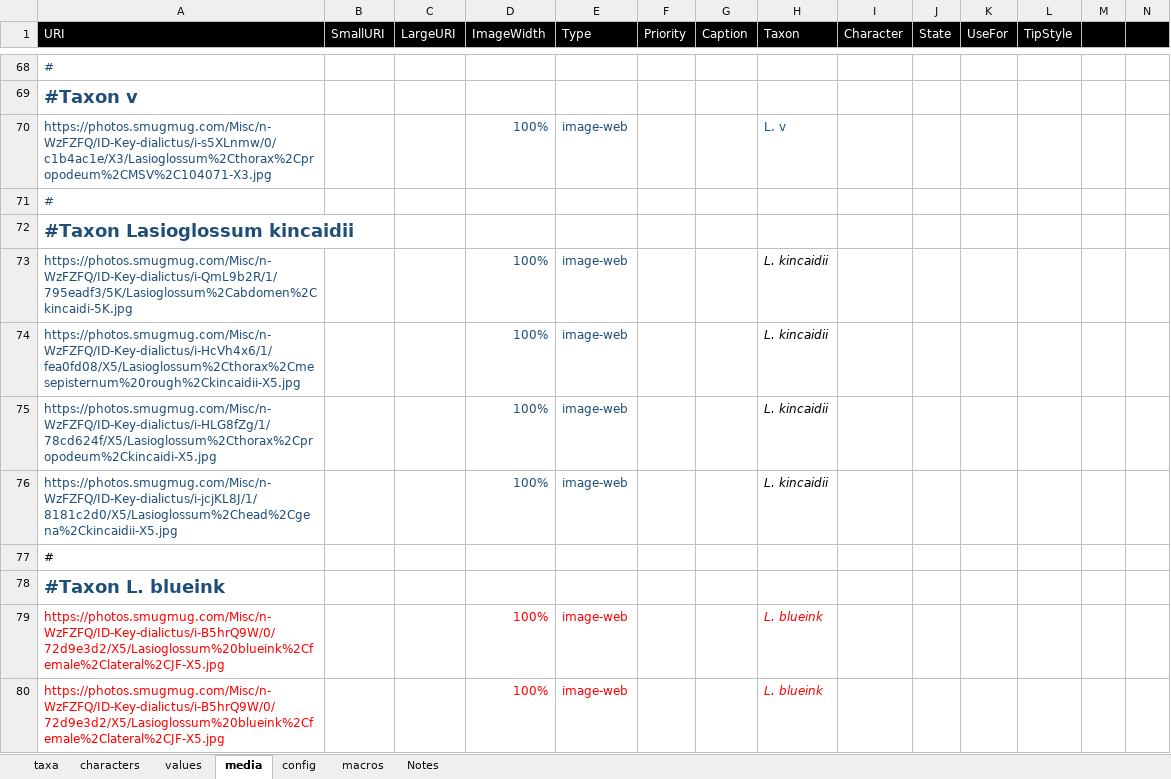
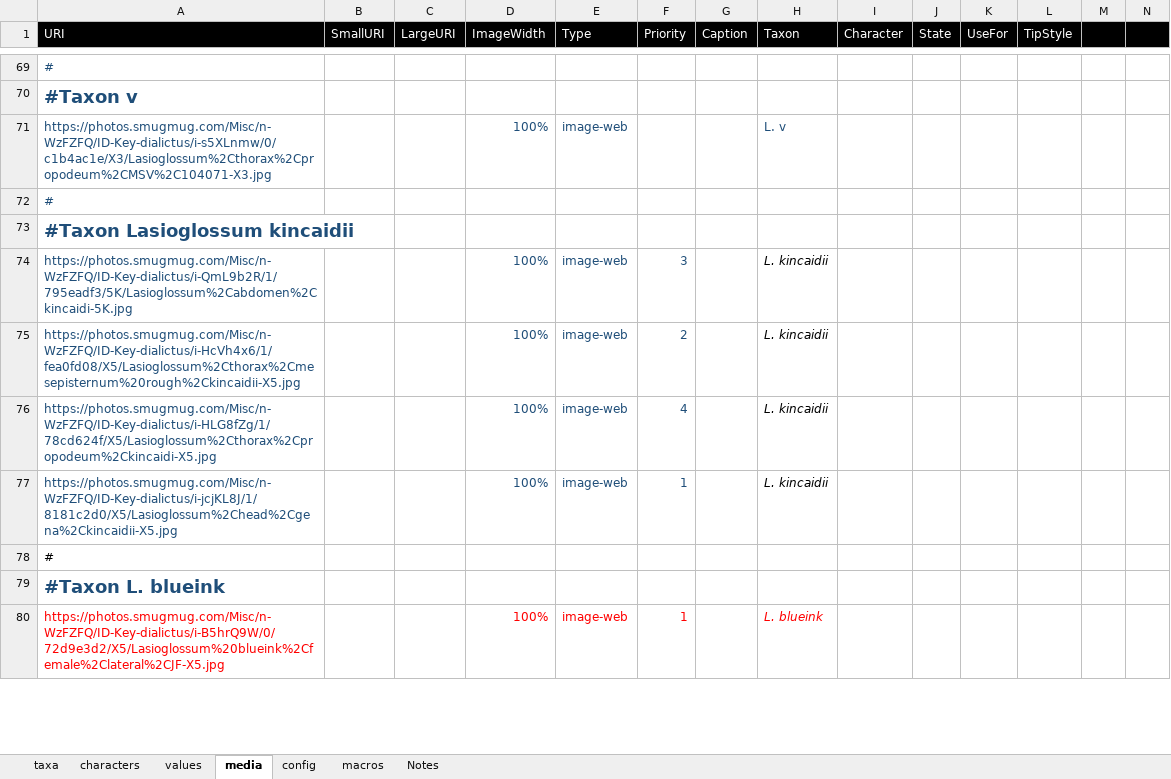
Before and after one commit to Leptinotarsa/NewEmpty, an Excel workbook: identikit/kb/LasioDialictus/Key-LasioDialictus.xlsm, sheet media, drawn as a sheet; only a part is shown, gaps mark what is left out; values as stored, in another font and other column widths than the file's, no borders; removed rows and columns are numbered as before the commit, all else as after; the diff covers the shown part only; the diff names each change by its address in the sheet, - before the commit and + after, or states it on an @@ line.

```diff
--- a/identikit/kb/LasioDialictus/Key-LasioDialictus.xlsm (sheet media)
+++ b/identikit/kb/LasioDialictus/Key-LasioDialictus.xlsm (sheet media)
-F74 (Priority): (empty)
+F74 (Priority): 3
-F75 (Priority): (empty)
+F75 (Priority): 2
-F76 (Priority): (empty)
+F76 (Priority): 4
-F77 (Priority): (empty)
+F77 (Priority): 1
-F80 (Priority): (empty)
+F80 (Priority): 1
-row 80: https://photos.smugmug.com/Misc/n-WzFZFQ/ID-Key-dialictus/i-B5hrQ9W/0/72d9e3d2/X5/Lasioglossum%20blueink%2Cfemale%2Clateral%2CJF-X5.jpg |  |  | 100% | image-web |  |  | L. blueink
```
Also changed, not shown: 23 added rows, 3 removed rows, 1 moved row and 60 edited cells elsewhere in this sheet, sheet taxa, sheet values, sheet config, 6 other files.
